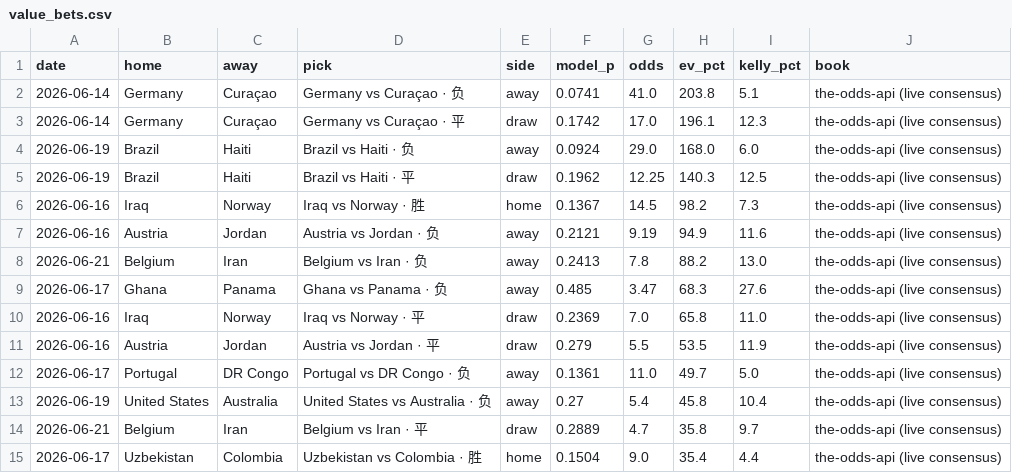
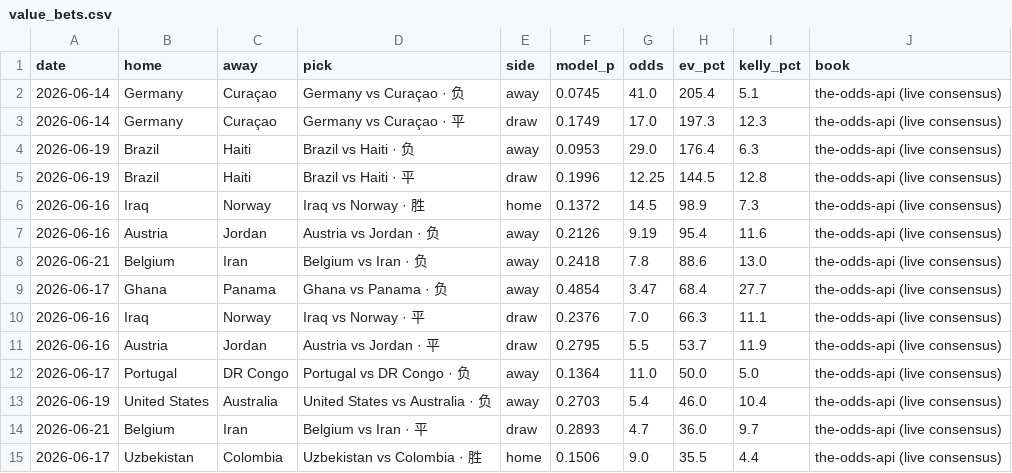
Before and after one commit to Simonchan25/worldcup-predict, a CSV file: outputs/value_bets.csv, drawn as a sheet; only a part is shown; the diff covers the shown part only.

```diff
--- a/outputs/value_bets.csv
+++ b/outputs/value_bets.csv
@@ -1,15 +1,15 @@
 date,home,away,pick,side,model_p,odds,ev_pct,kelly_pct,book
-2026-06-14,Germany,Curaçao,Germany vs Curaçao · 负,away,0.0741,41.0,203.8,5.1,the-odds-api (live consensus)
-2026-06-14,Germany,Curaçao,Germany vs Curaçao · 平,draw,0.1742,17.0,196.1,12.3,the-odds-api (live consensus)
-2026-06-19,Brazil,Haiti,Brazil vs Haiti · 负,away,0.0924,29.0,168.0,6.0,the-odds-api (live consensus)
-2026-06-19,Brazil,Haiti,Brazil vs Haiti · 平,draw,0.1962,12.25,140.3,12.5,the-odds-api (live consensus)
-2026-06-16,Iraq,Norway,Iraq vs Norway · 胜,home,0.1367,14.5,98.2,7.3,the-odds-api (live consensus)
-2026-06-16,Austria,Jordan,Austria vs Jordan · 负,away,0.2121,9.19,94.9,11.6,the-odds-api (live consensus)
-2026-06-21,Belgium,Iran,Belgium vs Iran · 负,away,0.2413,7.8,88.2,13.0,the-odds-api (live consensus)
-2026-06-17,Ghana,Panama,Ghana vs Panama · 负,away,0.485,3.47,68.3,27.6,the-odds-api (live consensus)
-2026-06-16,Iraq,Norway,Iraq vs Norway · 平,draw,0.2369,7.0,65.8,11.0,the-odds-api (live consensus)
-2026-06-16,Austria,Jordan,Austria vs Jordan · 平,draw,0.279,5.5,53.5,11.9,the-odds-api (live consensus)
-2026-06-17,Portugal,DR Congo,Portugal vs DR Congo · 负,away,0.1361,11.0,49.7,5.0,the-odds-api (live consensus)
-2026-06-19,United States,Australia,United States vs Australia · 负,away,0.27,5.4,45.8,10.4,the-odds-api (live consensus)
-2026-06-21,Belgium,Iran,Belgium vs Iran · 平,draw,0.2889,4.7,35.8,9.7,the-odds-api (live consensus)
-2026-06-17,Uzbekistan,Colombia,Uzbekistan vs Colombia · 胜,home,0.1504,9.0,35.4,4.4,the-odds-api (live consensus)
+2026-06-14,Germany,Curaçao,Germany vs Curaçao · 负,away,0.0745,41.0,205.4,5.1,the-odds-api (live consensus)
+2026-06-14,Germany,Curaçao,Germany vs Curaçao · 平,draw,0.1749,17.0,197.3,12.3,the-odds-api (live consensus)
+2026-06-19,Brazil,Haiti,Brazil vs Haiti · 负,away,0.0953,29.0,176.4,6.3,the-odds-api (live consensus)
+2026-06-19,Brazil,Haiti,Brazil vs Haiti · 平,draw,0.1996,12.25,144.5,12.8,the-odds-api (live consensus)
+2026-06-16,Iraq,Norway,Iraq vs Norway · 胜,home,0.1372,14.5,98.9,7.3,the-odds-api (live consensus)
+2026-06-16,Austria,Jordan,Austria vs Jordan · 负,away,0.2126,9.19,95.4,11.6,the-odds-api (live consensus)
+2026-06-21,Belgium,Iran,Belgium vs Iran · 负,away,0.2418,7.8,88.6,13.0,the-odds-api (live consensus)
+2026-06-17,Ghana,Panama,Ghana vs Panama · 负,away,0.4854,3.47,68.4,27.7,the-odds-api (live consensus)
+2026-06-16,Iraq,Norway,Iraq vs Norway · 平,draw,0.2376,7.0,66.3,11.1,the-odds-api (live consensus)
+2026-06-16,Austria,Jordan,Austria vs Jordan · 平,draw,0.2795,5.5,53.7,11.9,the-odds-api (live consensus)
+2026-06-17,Portugal,DR Congo,Portugal vs DR Congo · 负,away,0.1364,11.0,50.0,5.0,the-odds-api (live consensus)
+2026-06-19,United States,Australia,United States vs Australia · 负,away,0.2703,5.4,46.0,10.4,the-odds-api (live consensus)
+2026-06-21,Belgium,Iran,Belgium vs Iran · 平,draw,0.2893,4.7,36.0,9.7,the-odds-api (live consensus)
+2026-06-17,Uzbekistan,Colombia,Uzbekistan vs Colombia · 胜,home,0.1506,9.0,35.5,4.4,the-odds-api (live consensus)
```
Also changed, not shown: 5 added rows, 5 removed rows and 59 edited cells elsewhere in this file, outputs/advancement.csv, outputs/backtest_matches.csv, 13 other files.
